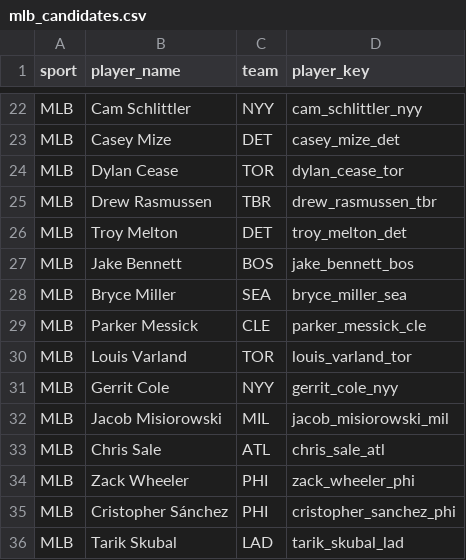
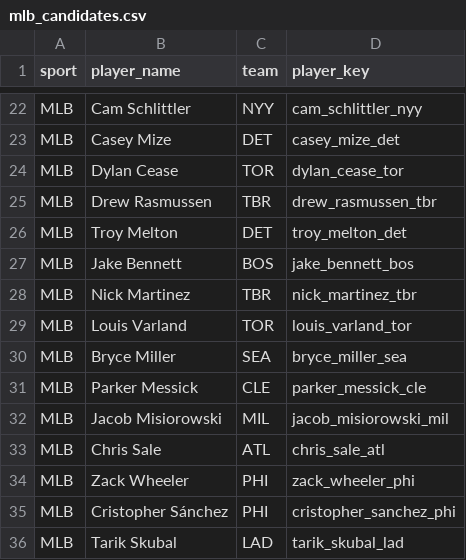
Before and after one commit to jeffwarr4/mlb-awards-predictor, a CSV file: predictions/mlb_candidates.csv, drawn as a sheet; only a part is shown, gaps mark what is left out.

```diff
--- a/predictions/mlb_candidates.csv
+++ b/predictions/mlb_candidates.csv
@@ -27,6 +27,6 @@ MLB,Troy Melton,DET,troy_melton_det
 MLB,Jake Bennett,BOS,jake_bennett_bos
+MLB,Nick Martinez,TBR,nick_martinez_tbr
+MLB,Louis Varland,TOR,louis_varland_tor
 MLB,Bryce Miller,SEA,bryce_miller_sea
 MLB,Parker Messick,CLE,parker_messick_cle
-MLB,Louis Varland,TOR,louis_varland_tor
-MLB,Gerrit Cole,NYY,gerrit_cole_nyy
 MLB,Jacob Misiorowski,MIL,jacob_misiorowski_mil
```
Also changed, not shown: predictions/2026/.prev_top10_cy.csv, predictions/2026/chip_data/chip_data_latest.csv, 14 other files.
